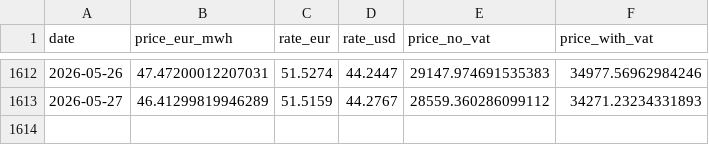
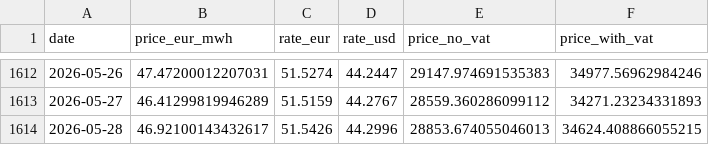
Before and after one commit to atsokol/energy-data-ua-eu, a CSV file: data/data_raw/ttf_daily_yahoo.csv, drawn as a sheet; only a part is shown, gaps mark what is left out.

```diff
--- a/data/data_raw/ttf_daily_yahoo.csv
+++ b/data/data_raw/ttf_daily_yahoo.csv
@@ -1613 +1613,2 @@ date,price_eur_mwh,rate_eur,rate_usd,price_no_vat,price_with_vat
 2026-05-27,46.41299819946289,51.5159,44.2767,28559.360286099112,34271.23234331893
+2026-05-28,46.92100143432617,51.5426,44.2996,28853.674055046013,34624.408866055215
```
Also changed, not shown: data/data_output/DAM weighted price UA.csv, data/data_output/capture_factors_monthly.csv, 14 other files.
